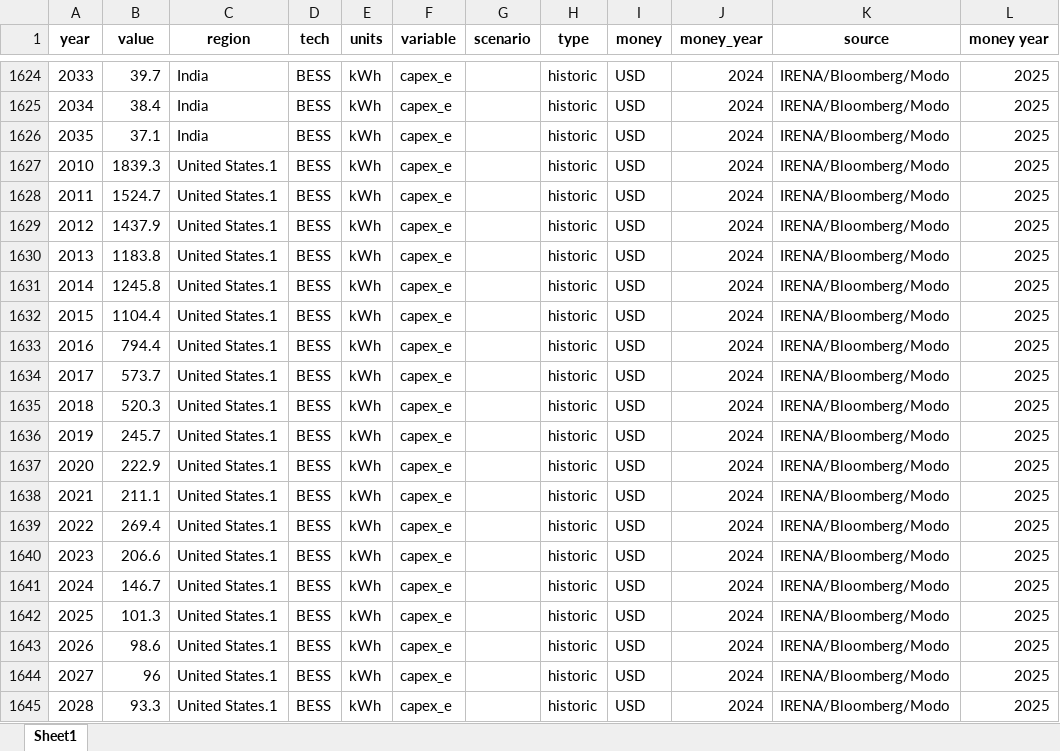
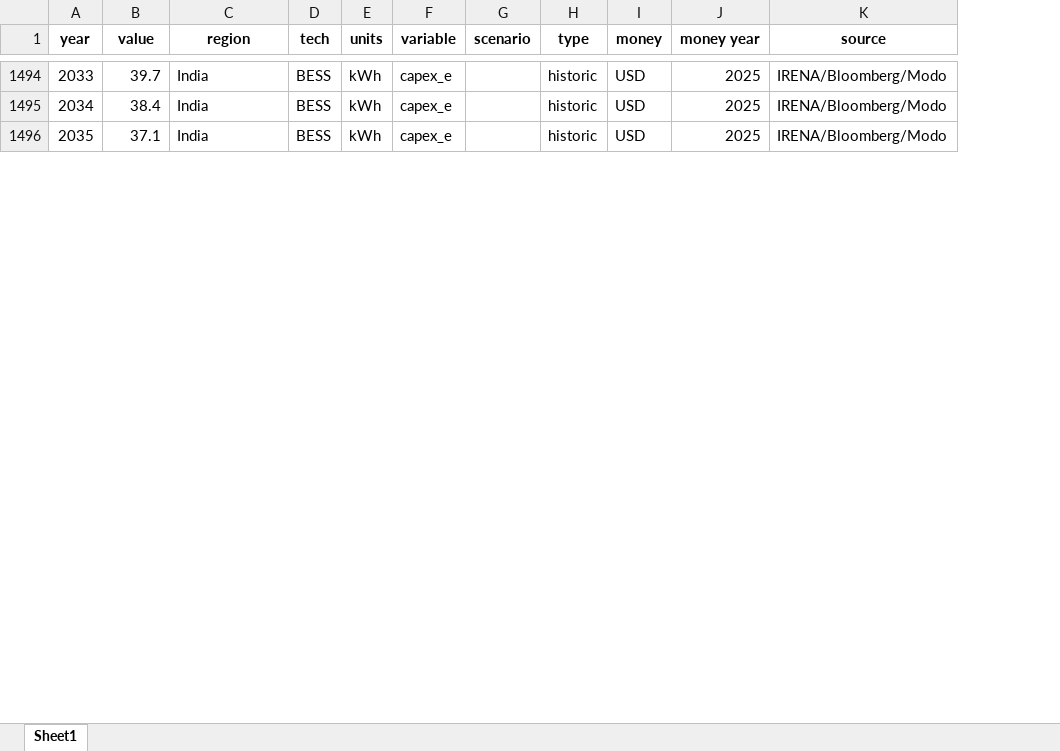
Before and after one commit to barnabyw/bess-co, an Excel workbook: inputs/capex_opex_converted.xlsx, sheet Sheet1, drawn as a sheet; only a part is shown, gaps mark what is left out; values as stored, in another font and other column widths than the file's, no borders; table styles not drawn; removed rows and columns are numbered as before the commit, all else as after; the diff covers the shown part only; the diff names each change by its address in the sheet, - before the commit and + after, or states it on an @@ line.

```diff
--- a/inputs/capex_opex_converted.xlsx (sheet Sheet1)
+++ b/inputs/capex_opex_converted.xlsx (sheet Sheet1)
-column J (money_year), rows 1624-1626: all 2024
-column K (source), rows 1624-1626: all IRENA/Bloomberg/Modo
+column K (source), rows 1494-1496: all IRENA/Bloomberg/Modo
-row 1627: 2010 | 1839.3 | United States.1 | BESS | kWh | capex_e |  | historic | USD | 2024 | IRENA/Bloomberg/Modo | 2025
-row 1628: 2011 | 1524.7 | United States.1 | BESS | kWh | capex_e |  | historic | USD | 2024 | IRENA/Bloomberg/Modo | 2025
-row 1629: 2012 | 1437.9 | United States.1 | BESS | kWh | capex_e |  | historic | USD | 2024 | IRENA/Bloomberg/Modo | 2025
-row 1630: 2013 | 1183.8 | United States.1 | BESS | kWh | capex_e |  | historic | USD | 2024 | IRENA/Bloomberg/Modo | 2025
-row 1631: 2014 | 1245.8 | United States.1 | BESS | kWh | capex_e |  | historic | USD | 2024 | IRENA/Bloomberg/Modo | 2025
-row 1632: 2015 | 1104.4 | United States.1 | BESS | kWh | capex_e |  | historic | USD | 2024 | IRENA/Bloomberg/Modo | 2025
-row 1633: 2016 | 794.4 | United States.1 | BESS | kWh | capex_e |  | historic | USD | 2024 | IRENA/Bloomberg/Modo | 2025
-row 1634: 2017 | 573.7 | United States.1 | BESS | kWh | capex_e |  | historic | USD | 2024 | IRENA/Bloomberg/Modo | 2025
-row 1635: 2018 | 520.3 | United States.1 | BESS | kWh | capex_e |  | historic | USD | 2024 | IRENA/Bloomberg/Modo | 2025
-row 1636: 2019 | 245.7 | United States.1 | BESS | kWh | capex_e |  | historic | USD | 2024 | IRENA/Bloomberg/Modo | 2025
-row 1637: 2020 | 222.9 | United States.1 | BESS | kWh | capex_e |  | historic | USD | 2024 | IRENA/Bloomberg/Modo | 2025
-row 1638: 2021 | 211.1 | United States.1 | BESS | kWh | capex_e |  | historic | USD | 2024 | IRENA/Bloomberg/Modo | 2025
-row 1639: 2022 | 269.4 | United States.1 | BESS | kWh | capex_e |  | historic | USD | 2024 | IRENA/Bloomberg/Modo | 2025
-row 1640: 2023 | 206.6 | United States.1 | BESS | kWh | capex_e |  | historic | USD | 2024 | IRENA/Bloomberg/Modo | 2025
-row 1641: 2024 | 146.7 | United States.1 | BESS | kWh | capex_e |  | historic | USD | 2024 | IRENA/Bloomberg/Modo | 2025
-row 1642: 2025 | 101.3 | United States.1 | BESS | kWh | capex_e |  | historic | USD | 2024 | IRENA/Bloomberg/Modo | 2025
-row 1643: 2026 | 98.6 | United States.1 | BESS | kWh | capex_e |  | historic | USD | 2024 | IRENA/Bloomberg/Modo | 2025
-row 1644: 2027 | 96 | United States.1 | BESS | kWh | capex_e |  | historic | USD | 2024 | IRENA/Bloomberg/Modo | 2025
-row 1645: 2028 | 93.3 | United States.1 | BESS | kWh | capex_e |  | historic | USD | 2024 | IRENA/Bloomberg/Modo | 2025
```
Also changed, not shown: 12 added rows, 141 removed rows, 4 moved rows, 61 edited cells and row numbers in column A elsewhere in this sheet, 9 other files.
